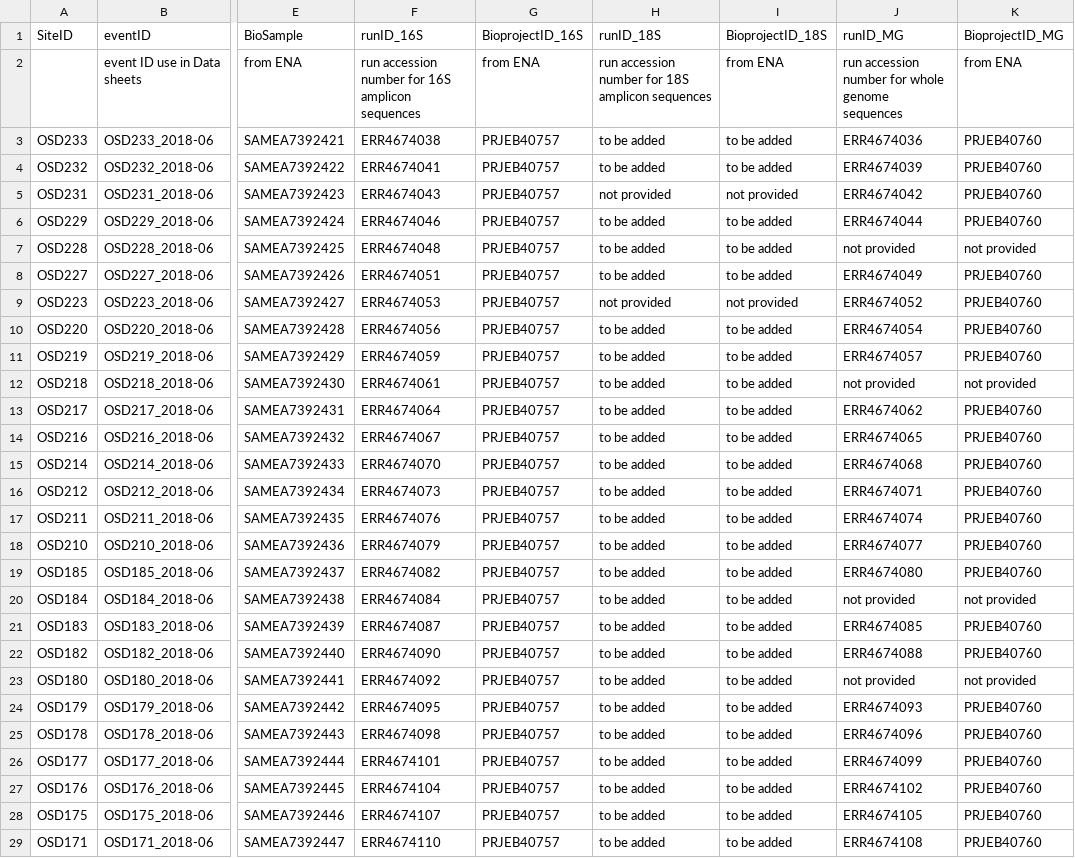
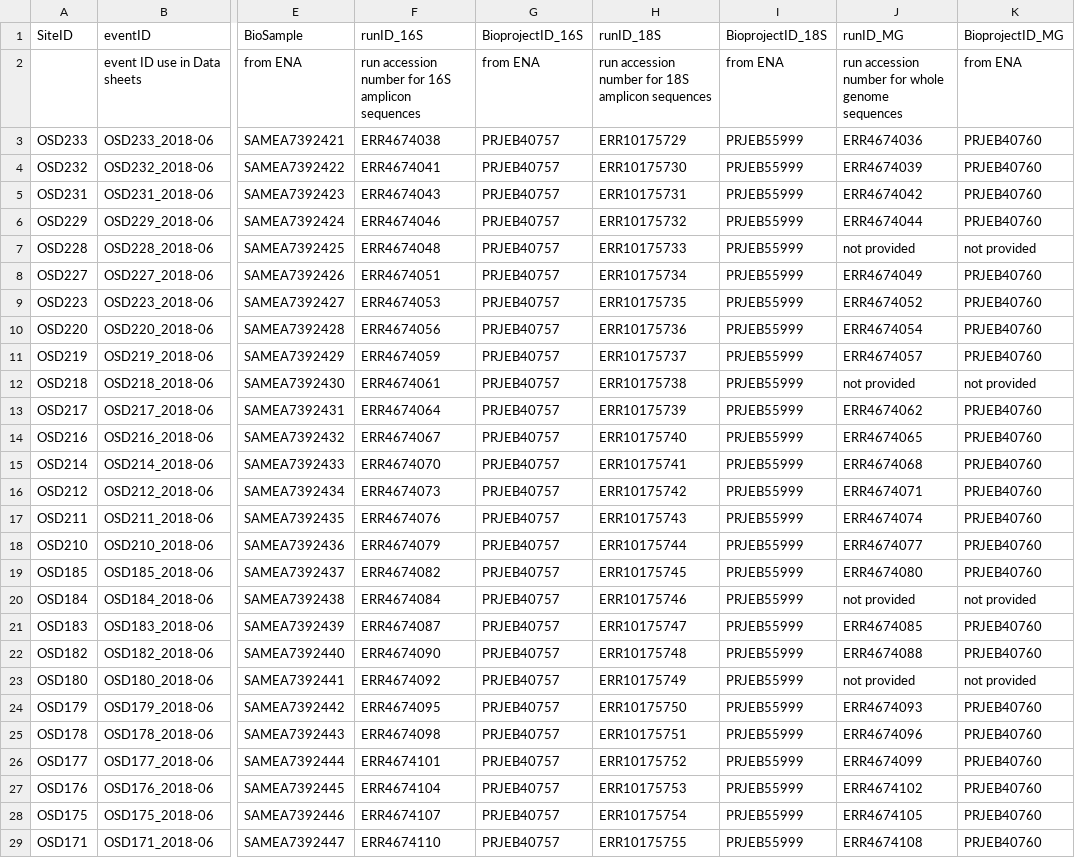
Before and after one commit to ocean-sampling-day/OSD2018, a CSV file: QualityControlledData/OSD2018_AccessionNumbers.csv, drawn as a sheet; only a part is shown, gaps mark what is left out; the diff covers the shown part only; the diff names each change by its address in the sheet, - before the commit and + after, or states it on an @@ line.

Commit message:
Added the new 18S accession numbers

```diff
--- a/QualityControlledData/OSD2018_AccessionNumbers.csv
+++ b/QualityControlledData/OSD2018_AccessionNumbers.csv
-H3 (runID_18S): to be added
+H3 (runID_18S): ERR10175729
-I3:I4 (BioprojectID_18S): to be added
+I3:I4 (BioprojectID_18S): PRJEB55999
-H4 (runID_18S): to be added
+H4 (runID_18S): ERR10175730
-H5 (runID_18S): not provided
+H5 (runID_18S): ERR10175731
-I5 (BioprojectID_18S): not provided
+I5 (BioprojectID_18S): PRJEB55999
-H6 (runID_18S): to be added
+H6 (runID_18S): ERR10175732
-I6:I8 (BioprojectID_18S): to be added
+I6:I8 (BioprojectID_18S): PRJEB55999
-H7 (runID_18S): to be added
+H7 (runID_18S): ERR10175733
-H8 (runID_18S): to be added
+H8 (runID_18S): ERR10175734
-H9 (runID_18S): not provided
+H9 (runID_18S): ERR10175735
-I9 (BioprojectID_18S): not provided
+I9 (BioprojectID_18S): PRJEB55999
-H10 (runID_18S): to be added
+H10 (runID_18S): ERR10175736
-I10:I29 (BioprojectID_18S): to be added
+I10:I29 (BioprojectID_18S): PRJEB55999
-H11 (runID_18S): to be added
+H11 (runID_18S): ERR10175737
-H12 (runID_18S): to be added
+H12 (runID_18S): ERR10175738
-H13 (runID_18S): to be added
+H13 (runID_18S): ERR10175739
-H14 (runID_18S): to be added
+H14 (runID_18S): ERR10175740
-H15 (runID_18S): to be added
+H15 (runID_18S): ERR10175741
-H16 (runID_18S): to be added
+H16 (runID_18S): ERR10175742
-H17 (runID_18S): to be added
+H17 (runID_18S): ERR10175743
-H18 (runID_18S): to be added
+H18 (runID_18S): ERR10175744
-H19 (runID_18S): to be added
+H19 (runID_18S): ERR10175745
-H20 (runID_18S): to be added
+H20 (runID_18S): ERR10175746
-H21 (runID_18S): to be added
+H21 (runID_18S): ERR10175747
-H22 (runID_18S): to be added
+H22 (runID_18S): ERR10175748
-H23 (runID_18S): to be added
+H23 (runID_18S): ERR10175749
-H24 (runID_18S): to be added
+H24 (runID_18S): ERR10175750
-H25 (runID_18S): to be added
+H25 (runID_18S): ERR10175751
-H26 (runID_18S): to be added
+H26 (runID_18S): ERR10175752
-H27 (runID_18S): to be added
+H27 (runID_18S): ERR10175753
-H28 (runID_18S): to be added
+H28 (runID_18S): ERR10175754
-H29 (runID_18S): to be added
+H29 (runID_18S): ERR10175755
```
Also changed, not shown: 71 edited cells elsewhere in this file.
